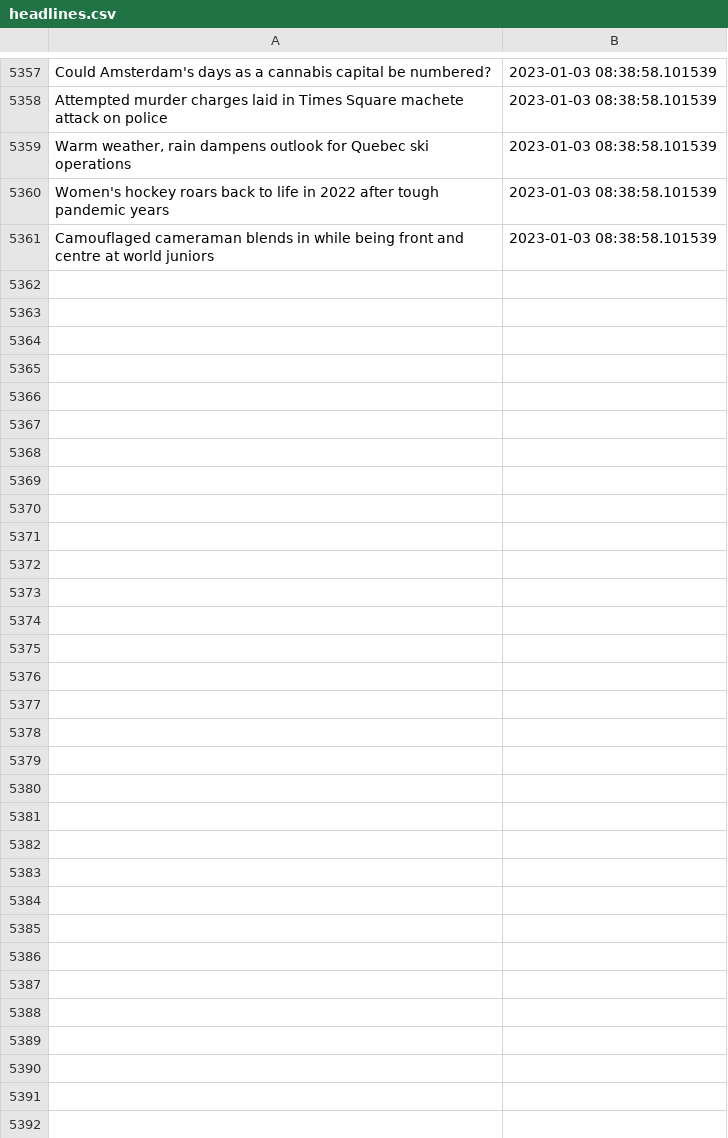
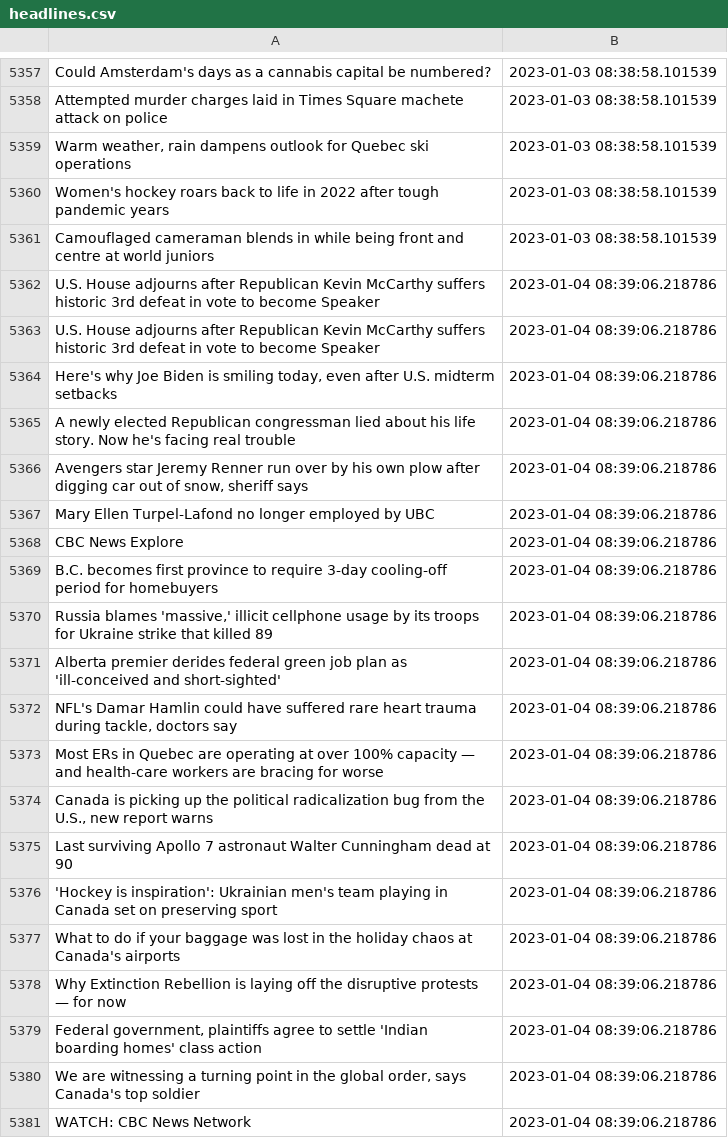
Before and after one commit to dexmcmillan/cbc-homepage-screenshots, a CSV file: data/headlines.csv, drawn as a sheet; only a part is shown, gaps mark what is left out; the diff covers the shown part only; the diff names each change by its address in the sheet, - before the commit and + after, or states it on an @@ line.

```diff
--- a/data/headlines.csv
+++ b/data/headlines.csv
+row 5362: U.S. House adjourns after Republican Kevin McCarthy suffers historic 3rd defeat in vote to become Speaker | 2023-01-04 08:39:06.218786
+row 5363: U.S. House adjourns after Republican Kevin McCarthy suffers historic 3rd defeat in vote to become Speaker | 2023-01-04 08:39:06.218786
+row 5364: Here's why Joe Biden is smiling today, even after U.S. midterm setbacks | 2023-01-04 08:39:06.218786
+row 5365: A newly elected Republican congressman lied about his life story. Now he's facing real trouble | 2023-01-04 08:39:06.218786
+row 5366: Avengers star Jeremy Renner run over by his own plow after digging car out of snow, sheriff says | 2023-01-04 08:39:06.218786
+row 5367: Mary Ellen Turpel-Lafond no longer employed by UBC | 2023-01-04 08:39:06.218786
+row 5368: CBC News Explore | 2023-01-04 08:39:06.218786
+row 5369: B.C. becomes first province to require 3-day cooling-off period for homebuyers | 2023-01-04 08:39:06.218786
+row 5370: Russia blames 'massive,' illicit cellphone usage by its troops for Ukraine strike that killed 89 | 2023-01-04 08:39:06.218786
+row 5371: Alberta premier derides federal green job plan as 'ill-conceived and short-sighted' | 2023-01-04 08:39:06.218786
+row 5372: NFL's Damar Hamlin could have suffered rare heart trauma during tackle, doctors say | 2023-01-04 08:39:06.218786
+row 5373: Most ERs in Quebec are operating at over 100% capacity — and health-care workers are bracing for worse | 2023-01-04 08:39:06.218786
+row 5374: Canada is picking up the political radicalization bug from the U.S., new report warns | 2023-01-04 08:39:06.218786
+row 5375: Last surviving Apollo 7 astronaut Walter Cunningham dead at 90 | 2023-01-04 08:39:06.218786
+row 5376: 'Hockey is inspiration': Ukrainian men's team playing in Canada set on preserving sport | 2023-01-04 08:39:06.218786
+row 5377: What to do if your baggage was lost in the holiday chaos at Canada's airports | 2023-01-04 08:39:06.218786
+row 5378: Why Extinction Rebellion is laying off the disruptive protests — for now | 2023-01-04 08:39:06.218786
+row 5379: Federal government, plaintiffs agree to settle 'Indian boarding homes' class action | 2023-01-04 08:39:06.218786
+row 5380: We are witnessing a turning point in the global order, says Canada's top soldier | 2023-01-04 08:39:06.218786
+row 5381: WATCH: CBC News Network | 2023-01-04 08:39:06.218786
```
Also changed, not shown: 12 added rows elsewhere in this file.
